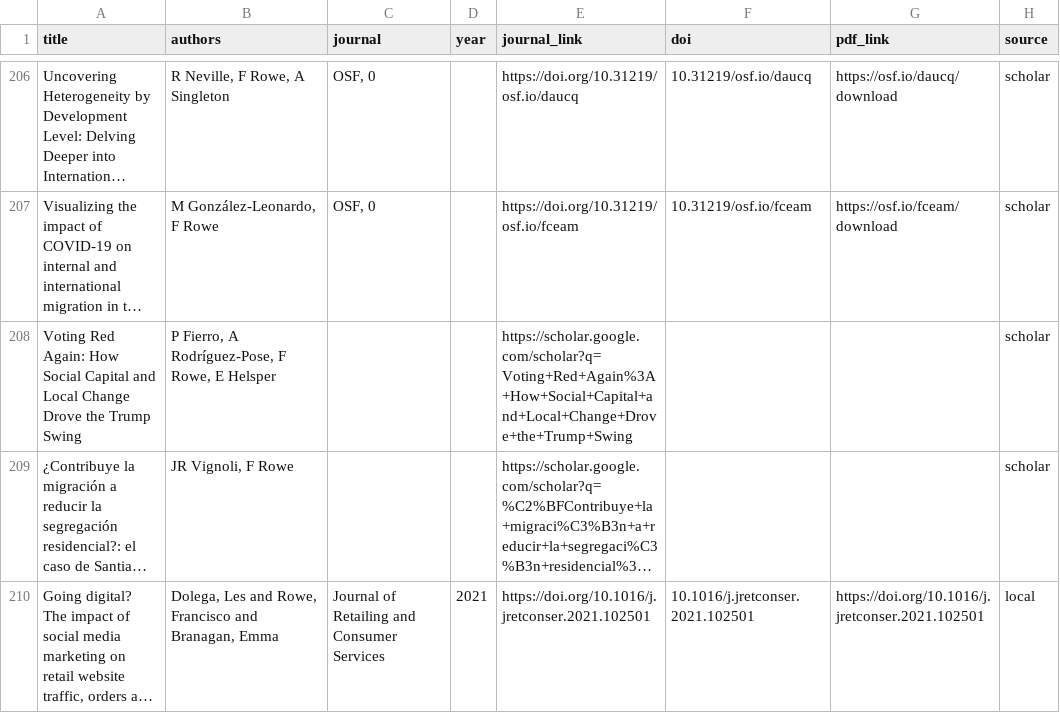
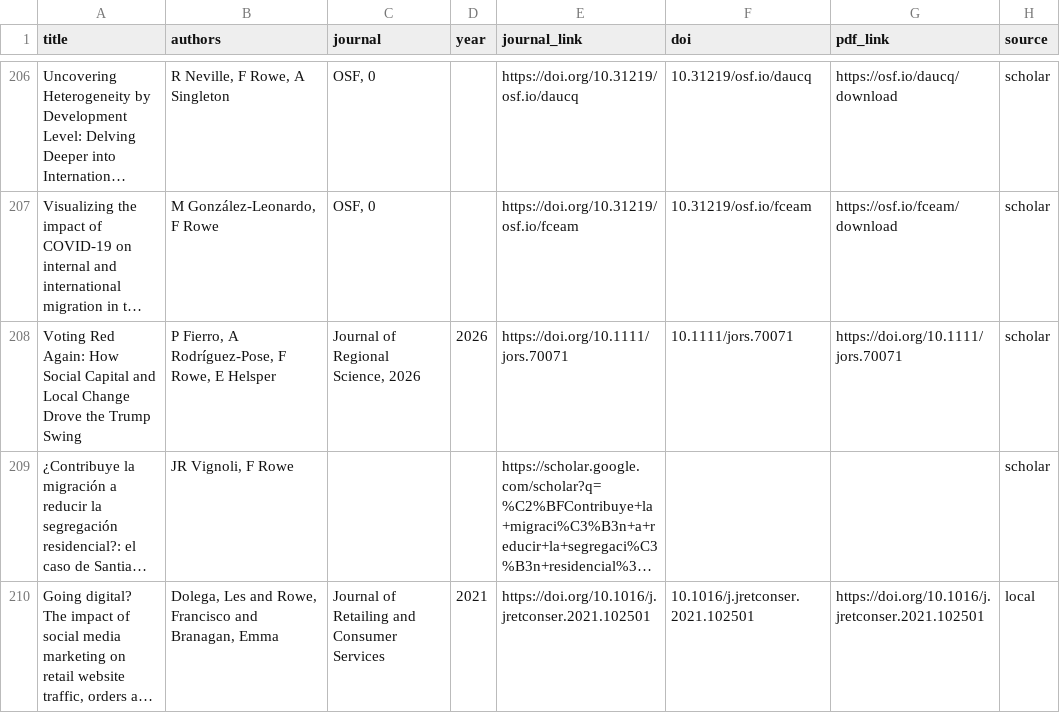
Before and after one commit to fcorowe/franciscorowe, a CSV file: data/papers_master.csv, drawn as a sheet; only a part is shown, gaps mark what is left out; long unchanged cells end in …; the diff names each change by its address in the sheet, - before the commit and + after, or states it on an @@ line.

```diff
--- a/data/papers_master.csv
+++ b/data/papers_master.csv
-C208 (journal): (empty)
+C208 (journal): Journal of Regional Science, 2026
-D208 (year): (empty)
+D208 (year): 2026
-E208 (journal_link): https://scholar.google.com/scholar?q=Voting+Red+Again%3A+How+Social+Capital+and+Local+Change+Drove+the+Trump+Swing
+E208 (journal_link): https://doi.org/10.1111/jors.70071
-F208 (doi): (empty)
+F208 (doi): 10.1111/jors.70071
-G208 (pdf_link): (empty)
+G208 (pdf_link): https://doi.org/10.1111/jors.70071
```
Also changed, not shown: 6 other files.
